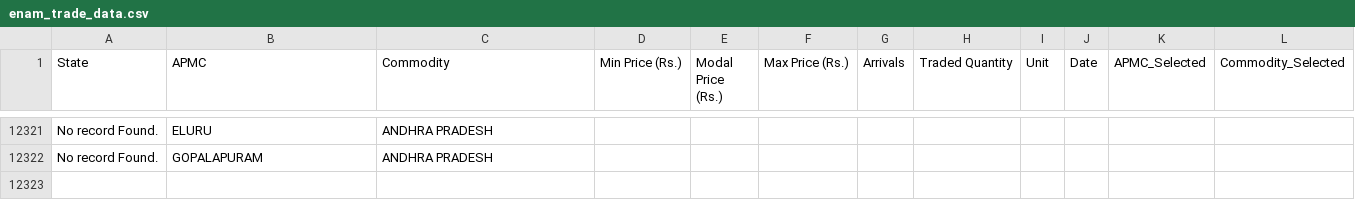
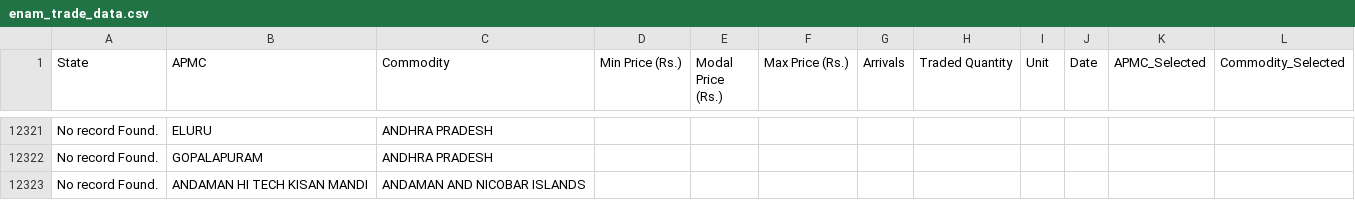
Before and after one commit to abhiraz7/CommodiAI-, a CSV file: data/enam_trade_data.csv, drawn as a sheet; only a part is shown, gaps mark what is left out.

```diff
--- a/data/enam_trade_data.csv
+++ b/data/enam_trade_data.csv
@@ -12322 +12322,2 @@ No record Found.,ELURU,ANDHRA PRADESH
 No record Found.,GOPALAPURAM,ANDHRA PRADESH
+No record Found.,ANDAMAN HI TECH KISAN MANDI,ANDAMAN AND NICOBAR ISLANDS
```
Also changed, not shown: 1 other file.
